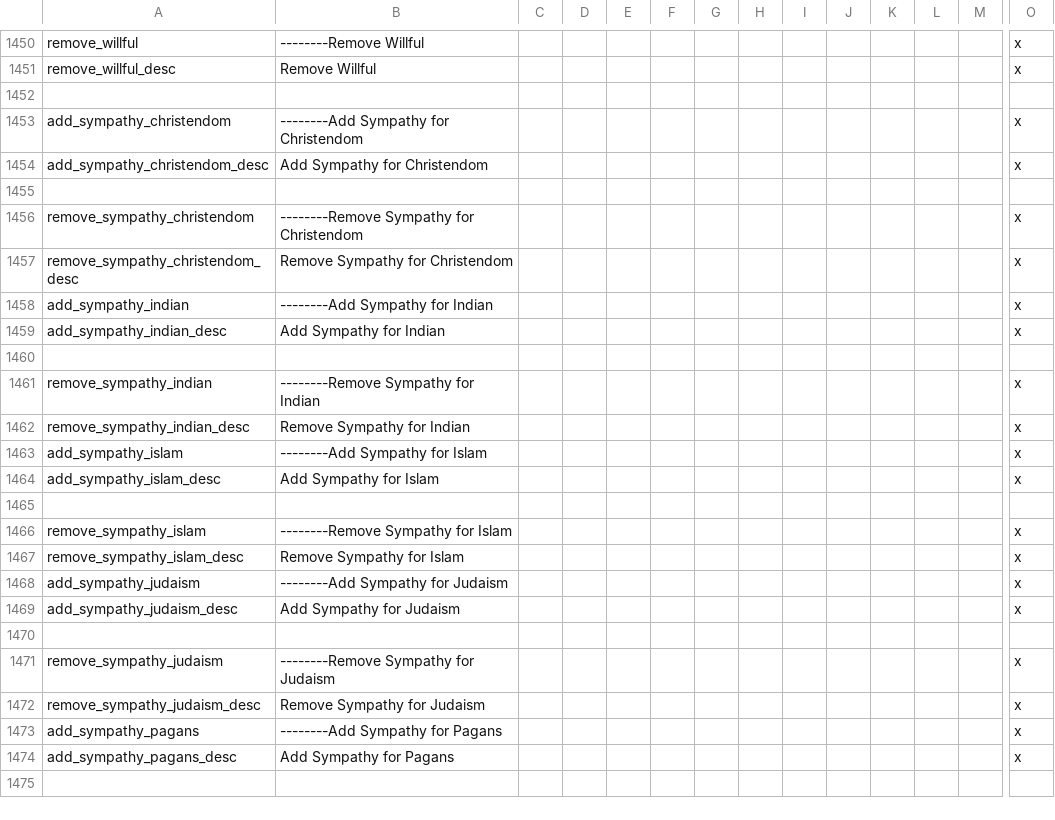
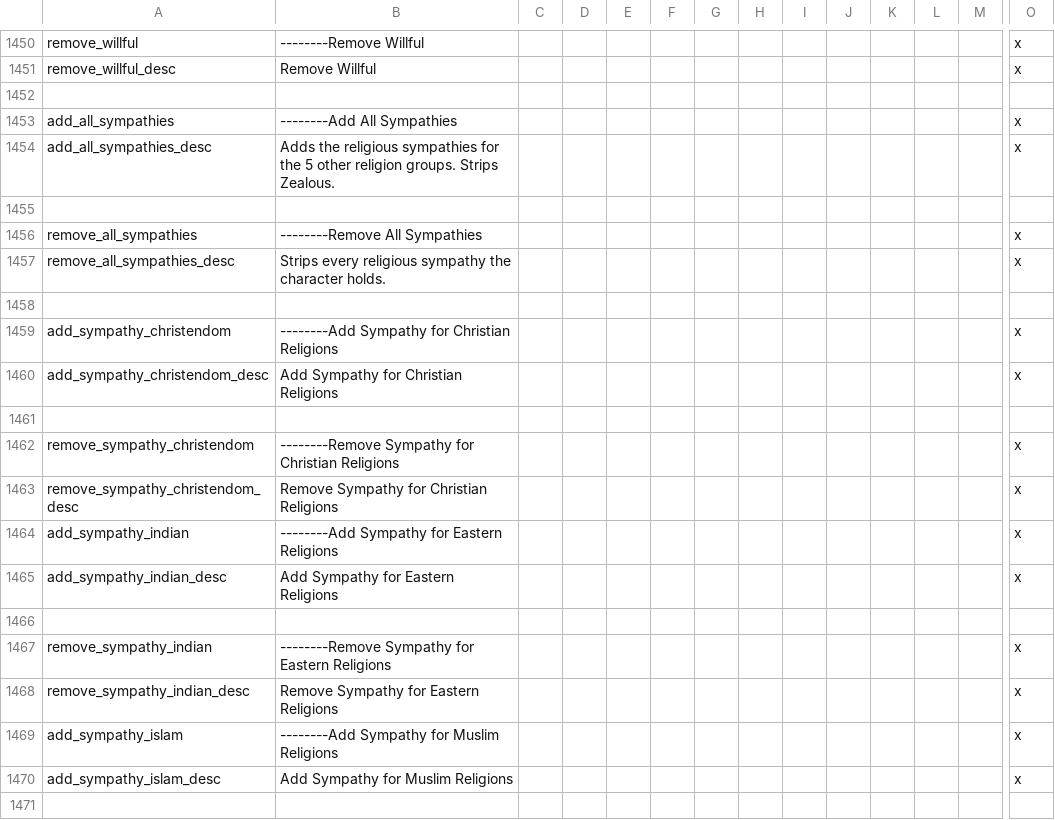
Before and after one commit to imposterzed/SketchyCheatMenuExtended, a CSV file: SketchyCheatMenuPlus/localisation/cheats_menu_intrigue_traits.csv, drawn as a sheet; only a part is shown, gaps mark what is left out; removed rows and columns are numbered as before the commit, all else as after; rows hold the shown columns only; the diff covers the shown part only; the diff names each change by its address in the sheet, - before the commit and + after, or states it on an @@ line.

Commit message:
v0.10.3 - Bulk add/remove for Sympathies
Add All / Remove All decisions for the Sympathies sub-section of
Religious Markers & Doctrine, backed by 2 scripted_effects, 2
religion-aware visibility scripted_triggers, and 2 GFX sprite
entries.

```diff
--- a/SketchyCheatMenuPlus/localisation/cheats_menu_intrigue_traits.csv
+++ b/SketchyCheatMenuPlus/localisation/cheats_menu_intrigue_traits.csv
-A1453: add_sympathy_christendom
+A1453: add_all_sympathies
-B1453: --------Add Sympathy for Christendom
+B1453: --------Add All Sympathies
-A1454: add_sympathy_christendom_desc
+A1454: add_all_sympathies_desc
-B1454: Add Sympathy for Christendom
+B1454: Adds the religious sympathies for the 5 other religion groups. Strips Zealous.
-A1456: remove_sympathy_christendom
+A1456: remove_all_sympathies
-B1456: --------Remove Sympathy for Christendom
+B1456: --------Remove All Sympathies
-A1457: remove_sympathy_christendom_desc
+A1457: remove_all_sympathies_desc
-B1457: Remove Sympathy for Christendom
+B1457: Strips every religious sympathy the character holds.
-row 1458: add_sympathy_indian | --------Add Sympathy for Indian |  |  |  |  |  |  |  |  |  |  |  | x
-row 1459: add_sympathy_indian_desc | Add Sympathy for Indian |  |  |  |  |  |  |  |  |  |  |  | x
-A1459: remove_sympathy_indian
+A1459: add_sympathy_christendom
-B1459: --------Remove Sympathy for Indian
+B1459: --------Add Sympathy for Christian Religions
-A1460: remove_sympathy_indian_desc
+A1460: add_sympathy_christendom_desc
-B1460: Remove Sympathy for Indian
+B1460: Add Sympathy for Christian Religions
-row 1463: add_sympathy_islam | --------Add Sympathy for Islam |  |  |  |  |  |  |  |  |  |  |  | x
-row 1464: add_sympathy_islam_desc | Add Sympathy for Islam |  |  |  |  |  |  |  |  |  |  |  | x
-A1462: remove_sympathy_islam
+A1462: remove_sympathy_christendom
-B1462: --------Remove Sympathy for Islam
+B1462: --------Remove Sympathy for Christian Religions
-A1463: remove_sympathy_islam_desc
+A1463: remove_sympathy_christendom_desc
-B1463: Remove Sympathy for Islam
+B1463: Remove Sympathy for Christian Religions
-A1464: add_sympathy_judaism
+A1464: add_sympathy_indian
-B1464: --------Add Sympathy for Judaism
+B1464: --------Add Sympathy for Eastern Religions
-A1465: add_sympathy_judaism_desc
+A1465: add_sympathy_indian_desc
-B1465: Add Sympathy for Judaism
+B1465: Add Sympathy for Eastern Religions
-A1467: remove_sympathy_judaism
+A1467: remove_sympathy_indian
-B1467: --------Remove Sympathy for Judaism
+B1467: --------Remove Sympathy for Eastern Religions
-A1468: remove_sympathy_judaism_desc
+A1468: remove_sympathy_indian_desc
-B1468: Remove Sympathy for Judaism
+B1468: Remove Sympathy for Eastern Religions
-A1469: add_sympathy_pagans
+A1469: add_sympathy_islam
-B1469: --------Add Sympathy for Pagans
+B1469: --------Add Sympathy for Muslim Religions
-A1470: add_sympathy_pagans_desc
+A1470: add_sympathy_islam_desc
-B1470: Add Sympathy for Pagans
+B1470: Add Sympathy for Muslim Religions
```
Also changed, not shown: 10 added rows and 10 edited cells elsewhere in this file, 6 other files.
